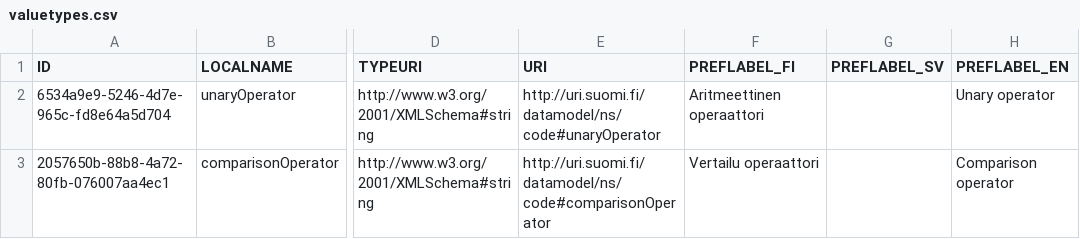
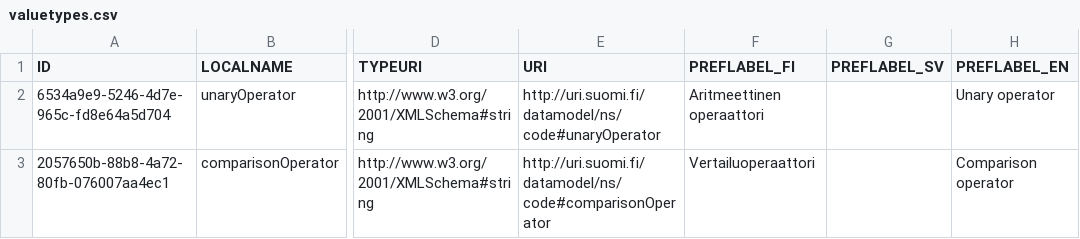
Before and after one commit to VRK-YTI/yti-codelist-content-intake-service, a CSV file: src/main/resources/valuetypes/valuetypes.csv, drawn as a sheet; only a part is shown, gaps mark what is left out; the diff names each change by its address in the sheet, - before the commit and + after, or states it on an @@ line.

Commit message:
Minor localization fix to valuetype preflabel.

```diff
--- a/src/main/resources/valuetypes/valuetypes.csv
+++ b/src/main/resources/valuetypes/valuetypes.csv
-F3 (PREFLABEL_FI): Vertailu operaattori
+F3 (PREFLABEL_FI): Vertailuoperaattori
```
Also changed, not shown: 1 other file.
